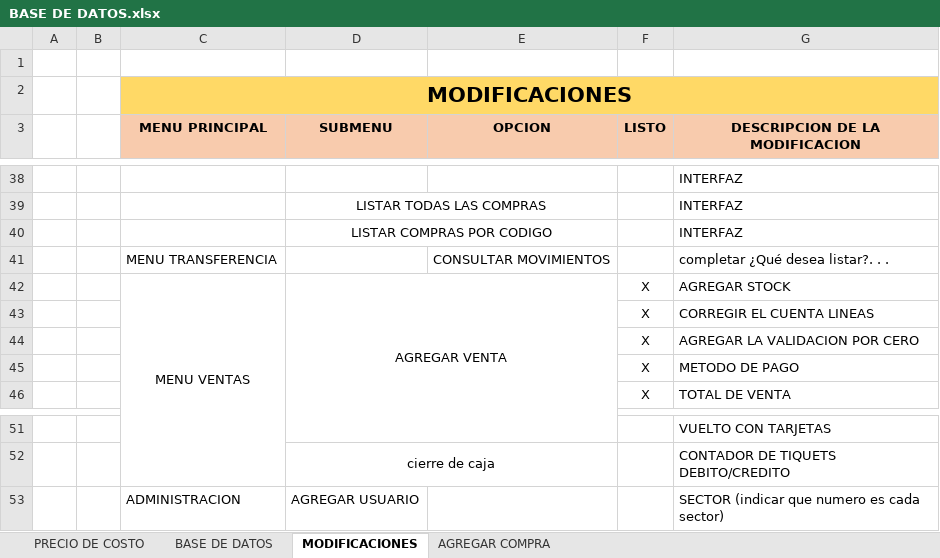
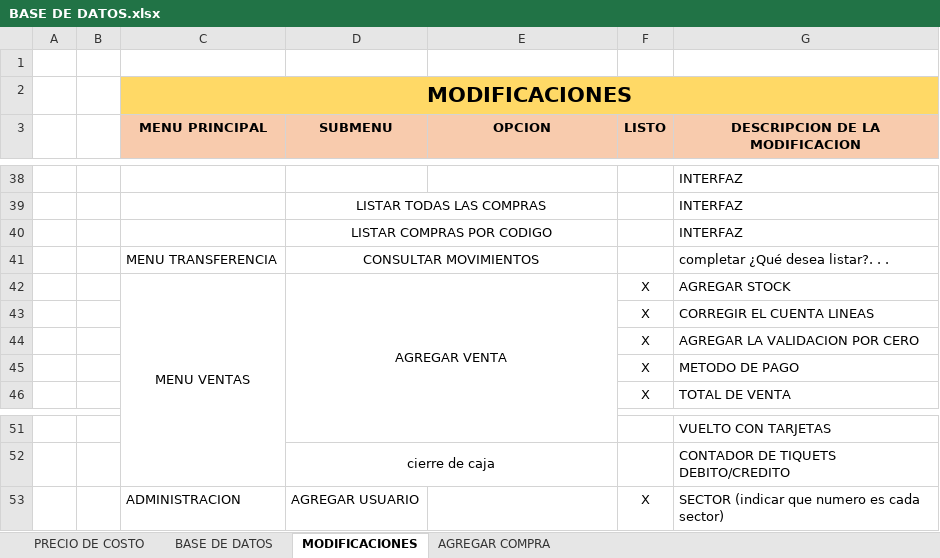
Before and after one commit to AlejandraBarrachina23/TP-GESTION-PROGRAMACION-2, an Excel workbook: SG - CLASES SEPARADAS/BACKUP DATOS PARA ENTREGA/BASE DE DATOS.xlsx, sheet MODIFICACIONES, drawn as a sheet; only a part is shown, gaps mark what is left out; values as stored, in another font and other column widths than the file's, no borders; the diff names each change by its address in the sheet, - before the commit and + after, or states it on an @@ line.

```diff
--- a/SG - CLASES SEPARADAS/BACKUP DATOS PARA ENTREGA/BASE DE DATOS.xlsx (sheet MODIFICACIONES)
+++ b/SG - CLASES SEPARADAS/BACKUP DATOS PARA ENTREGA/BASE DE DATOS.xlsx (sheet MODIFICACIONES)
-D41 (SUBMENU): (empty)
+D41 (SUBMENU): CONSULTAR MOVIMIENTOS
+D41:E41 merged
-E41 (OPCION): CONSULTAR MOVIMIENTOS
+E41 (OPCION): (empty)
-F53 (LISTO): (empty)
+F53 (LISTO): X
```
Also changed, not shown: 17 other files.
